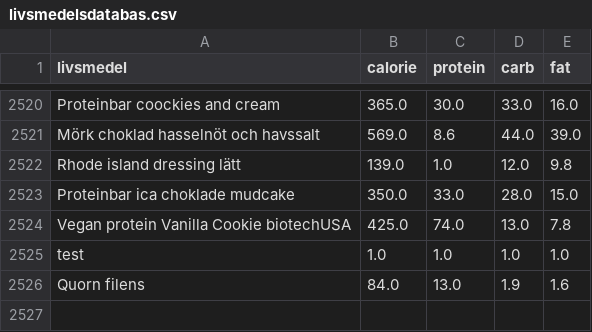
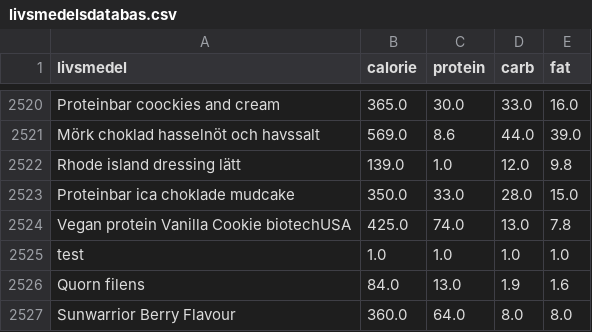
Before and after one commit to liecha/meRegAnno, a CSV file: data/livsmedelsdatabas.csv, drawn as a sheet; only a part is shown, gaps mark what is left out; the diff names each change by its address in the sheet, - before the commit and + after, or states it on an @@ line.

```diff
--- a/data/livsmedelsdatabas.csv
+++ b/data/livsmedelsdatabas.csv
+row 2527: Sunwarrior Berry Flavour | 360.0 | 64.0 | 8.0 | 8.0
```
Also changed, not shown: data/meal_databas.csv, data/updated-database-results.csv, 1 other file.
